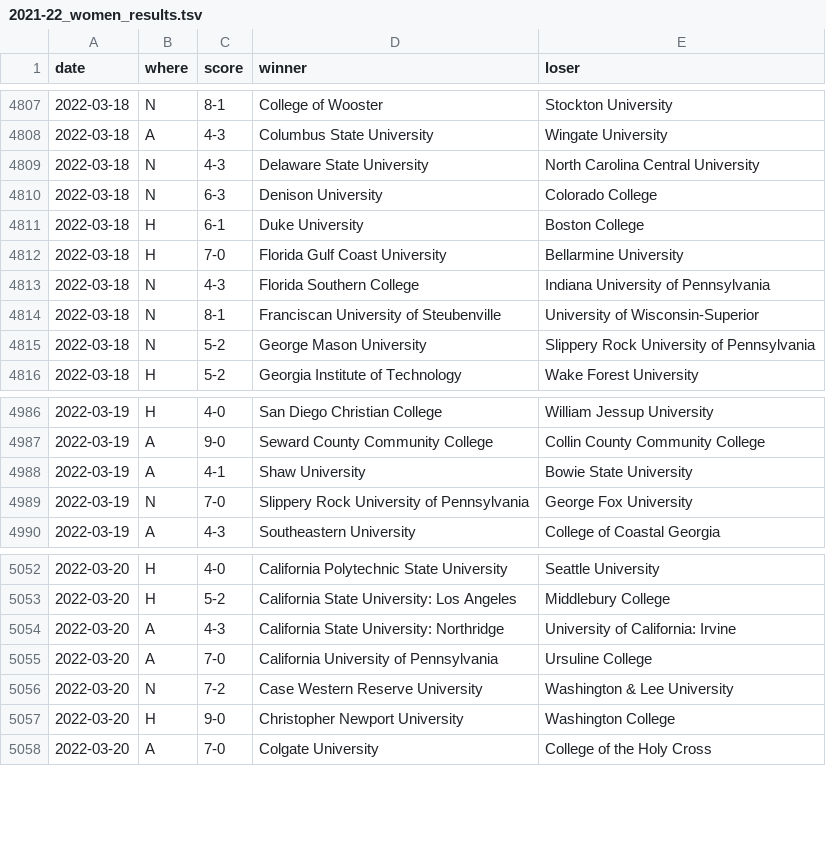
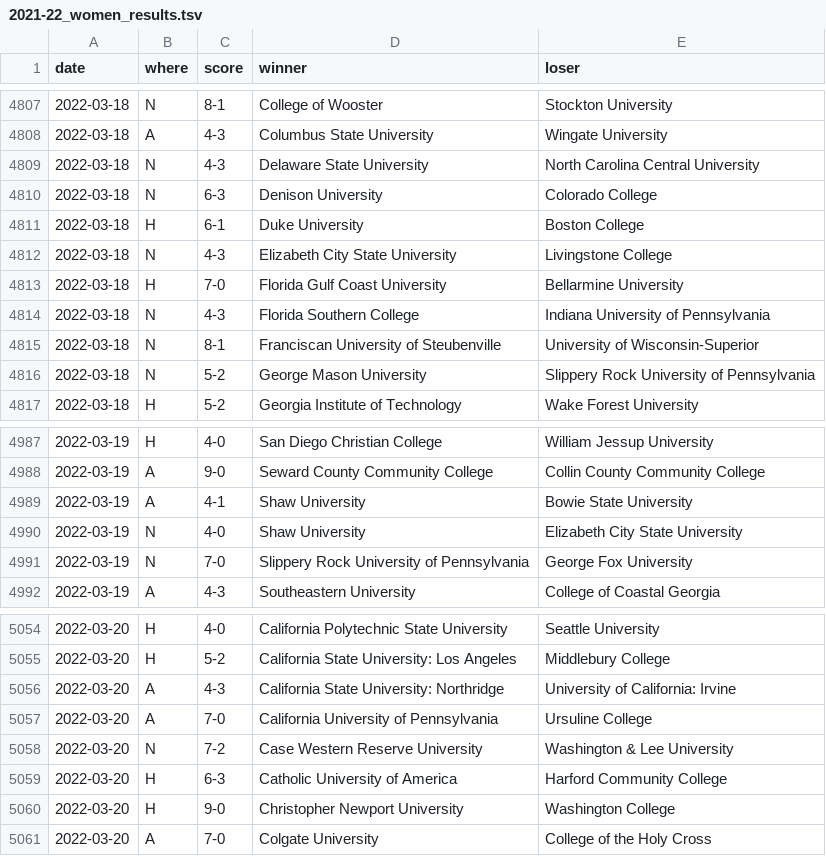
Before and after one commit to TennisOpenData/college-tennis-massey, a TSV file: 2021-22_women_results.tsv, drawn as a sheet; only a part is shown, gaps mark what is left out; the diff names each change by its address in the sheet, - before the commit and + after, or states it on an @@ line.

```diff
--- a/2021-22_women_results.tsv
+++ b/2021-22_women_results.tsv
+row 4812: 2022-03-18 | N | 4-3 | Elizabeth City State University | Livingstone College
+row 4990: 2022-03-19 | N | 4-0 | Shaw University | Elizabeth City State University
+row 5059: 2022-03-20 | H | 6-3 | Catholic University of America | Harford Community College
```
Also changed, not shown: 2021-22_men_results.tsv.
